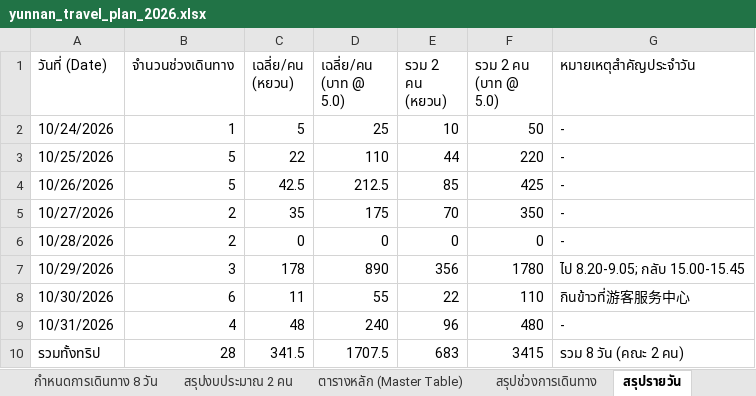
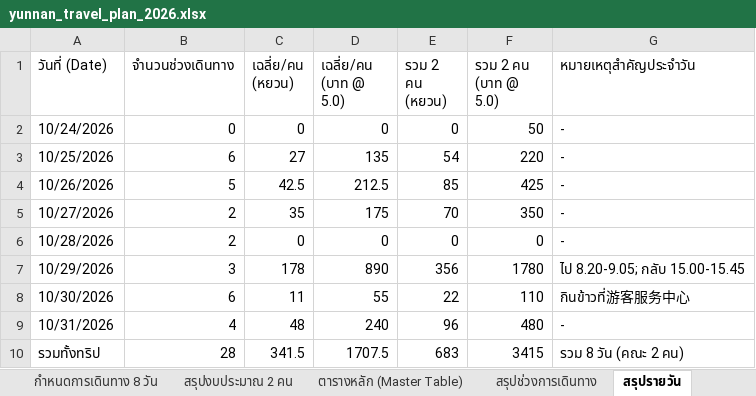
Before and after one commit to nattapatsar-collab/yunnan-trip-2026, an Excel workbook: yunnan_travel_plan_2026.xlsx, sheet สรุปรายวัน, drawn as a sheet; values as stored, in another font and other column widths than the file's, no borders; the diff names each change by its address in the sheet, - before the commit and + after, or states it on an @@ line.

```diff
--- a/yunnan_travel_plan_2026.xlsx (sheet สรุปรายวัน)
+++ b/yunnan_travel_plan_2026.xlsx (sheet สรุปรายวัน)
-B2 (จำนวนช่วงเดินทาง): 1
+B2 (จำนวนช่วงเดินทาง): 0
-C2 (เฉลี่ย/คน (หยวน)): 5
+C2 (เฉลี่ย/คน (หยวน)): 0
-D2 (เฉลี่ย/คน (บาท @ 5.0)): 25
+D2 (เฉลี่ย/คน (บาท @ 5.0)): 0
-E2 (รวม 2 คน (หยวน)): 10
+E2 (รวม 2 คน (หยวน)): 0
-B3 (จำนวนช่วงเดินทาง): 5
+B3 (จำนวนช่วงเดินทาง): 6
-C3 (เฉลี่ย/คน (หยวน)): 22
+C3 (เฉลี่ย/คน (หยวน)): 27
-D3 (เฉลี่ย/คน (บาท @ 5.0)): 110
+D3 (เฉลี่ย/คน (บาท @ 5.0)): 135
-E3 (รวม 2 คน (หยวน)): 44
+E3 (รวม 2 คน (หยวน)): 54
```
Also changed, not shown: sheet กำหนดการเดินทาง 8 วัน, sheet สรุปช่วงการเดินทาง, sheet ตารางหลัก (Master Table), 3 other files.
